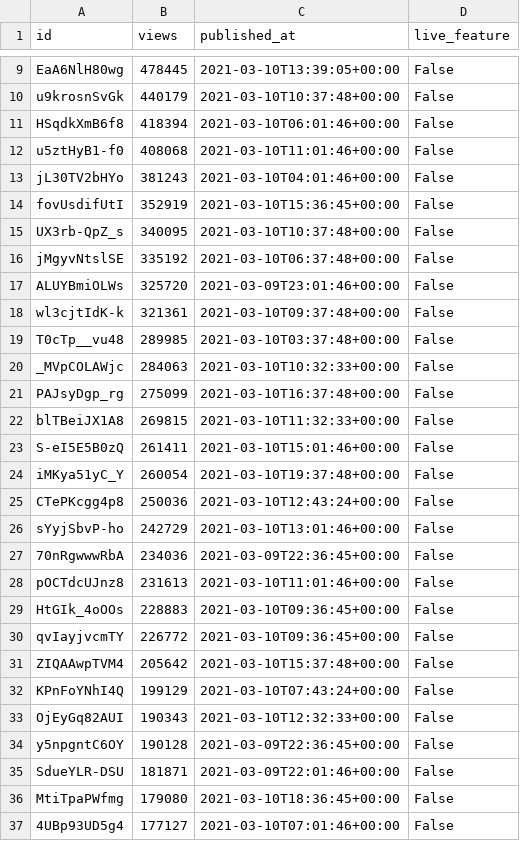
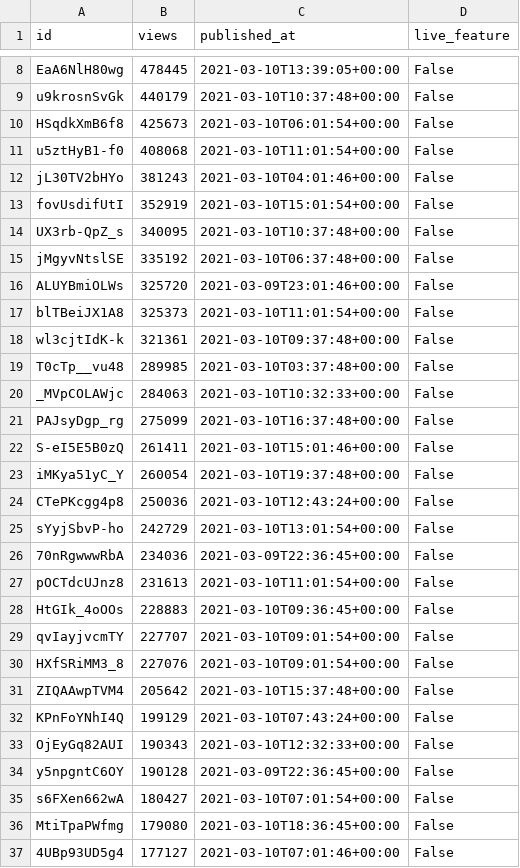
Before and after one commit to cross-internet/api, a CSV file: public/invidious_videos.csv, drawn as a sheet; only a part is shown, gaps mark what is left out; the diff covers the shown part only.

```diff
--- a/public/invidious_videos.csv
+++ b/public/invidious_videos.csv
@@ -10,6 +9,6 @@ EaA6NlH80wg,478445,2021-03-10T13:39:05+00:00,False
 u9krosnSvGk,440179,2021-03-10T10:37:48+00:00,False
-HSqdkXmB6f8,418394,2021-03-10T06:01:46+00:00,False
-u5ztHyB1-f0,408068,2021-03-10T11:01:46+00:00,False
+HSqdkXmB6f8,425673,2021-03-10T06:01:54+00:00,False
+u5ztHyB1-f0,408068,2021-03-10T11:01:54+00:00,False
 jL30TV2bHYo,381243,2021-03-10T04:01:46+00:00,False
-fovUsdifUtI,352919,2021-03-10T15:36:45+00:00,False
+fovUsdifUtI,352919,2021-03-10T15:01:54+00:00,False
 UX3rb-QpZ_s,340095,2021-03-10T10:37:48+00:00,False
@@ -17,2 +16,3 @@ jMgyvNtslSE,335192,2021-03-10T06:37:48+00:00,False
 ALUYBmiOLWs,325720,2021-03-09T23:01:46+00:00,False
+blTBeiJX1A8,325373,2021-03-10T11:01:54+00:00,False
 wl3cjtIdK-k,321361,2021-03-10T09:37:48+00:00,False
@@ -21,3 +21,2 @@ _MVpCOLAWjc,284063,2021-03-10T10:32:33+00:00,False
 PAJsyDgp_rg,275099,2021-03-10T16:37:48+00:00,False
-blTBeiJX1A8,269815,2021-03-10T11:32:33+00:00,False
 S-eI5E5B0zQ,261411,2021-03-10T15:01:46+00:00,False
@@ -25,7 +24,8 @@ iMKya51yC_Y,260054,2021-03-10T19:37:48+00:00,False
 CTePKcgg4p8,250036,2021-03-10T12:43:24+00:00,False
-sYyjSbvP-ho,242729,2021-03-10T13:01:46+00:00,False
+sYyjSbvP-ho,242729,2021-03-10T13:01:54+00:00,False
 70nRgwwwRbA,234036,2021-03-09T22:36:45+00:00,False
-pOCTdcUJnz8,231613,2021-03-10T11:01:46+00:00,False
+pOCTdcUJnz8,231613,2021-03-10T11:01:54+00:00,False
 HtGIk_4oOOs,228883,2021-03-10T09:36:45+00:00,False
-qvIayjvcmTY,226772,2021-03-10T09:36:45+00:00,False
+qvIayjvcmTY,227707,2021-03-10T09:01:54+00:00,False
+HXfSRiMM3_8,227076,2021-03-10T09:01:54+00:00,False
 ZIQAAwpTVM4,205642,2021-03-10T15:37:48+00:00,False
@@ -34,3 +34,3 @@ OjEyGq82AUI,190343,2021-03-10T12:32:33+00:00,False
 y5npgntC6OY,190128,2021-03-09T22:36:45+00:00,False
-SdueYLR-DSU,181871,2021-03-09T22:01:46+00:00,False
+s6FXen662wA,180427,2021-03-10T07:01:54+00:00,False
 MtiTpaPWfmg,179080,2021-03-10T18:36:45+00:00,False
```
Also changed, not shown: 6 added rows, 10 removed rows and 8 edited cells elsewhere in this file, 1 other file.
